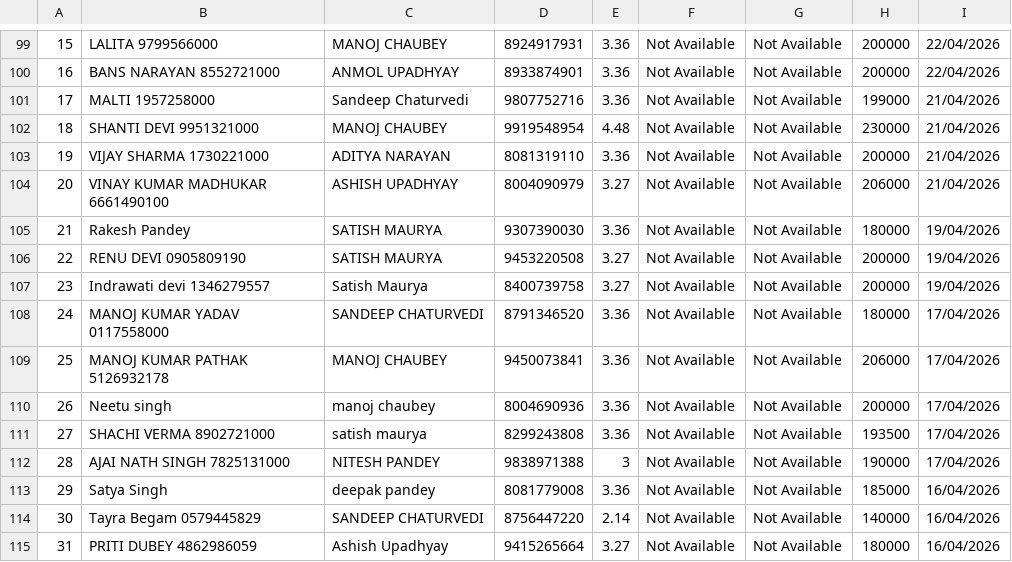
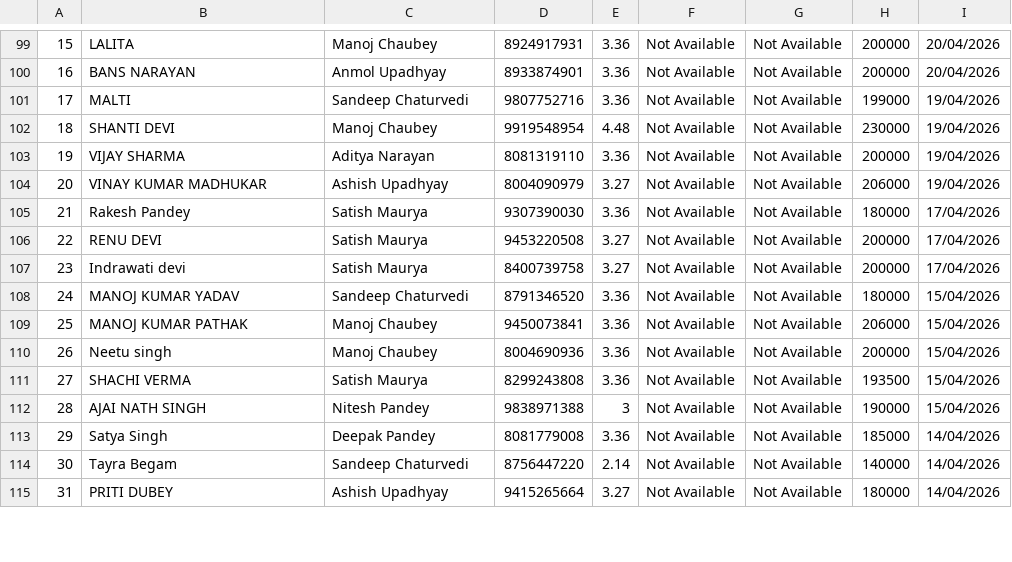
Before and after one commit to ArpitSolarShop/Sales-Report-Application, a TSV file: prisma/initial_sales.tsv, drawn as a sheet; only a part is shown, gaps mark what is left out; the diff covers the shown part only.

```diff
--- a/prisma/initial_sales.tsv
+++ b/prisma/initial_sales.tsv
@@ -99,17 +99,17 @@
-15	LALITA 9799566000	MANOJ CHAUBEY	8924917931	3.36	Not Available	Not Available	200000	22/04/2026
-16	BANS NARAYAN 8552721000	ANMOL UPADHYAY	8933874901	3.36	Not Available	Not Available	200000	22/04/2026
-17	MALTI 1957258000	Sandeep Chaturvedi	9807752716	3.36	Not Available	Not Available	199000	21/04/2026
-18	SHANTI DEVI 9951321000	MANOJ CHAUBEY	9919548954	4.48	Not Available	Not Available	230000	21/04/2026
-19	VIJAY SHARMA 1730221000	ADITYA NARAYAN	8081319110	3.36	Not Available	Not Available	200000	21/04/2026
-20	VINAY KUMAR MADHUKAR 6661490100	ASHISH UPADHYAY	8004090979	3.27	Not Available	Not Available	206000	21/04/2026
-21	Rakesh Pandey	SATISH MAURYA	9307390030	3.36	Not Available	Not Available	180000	19/04/2026
-22	RENU DEVI 0905809190	SATISH MAURYA	9453220508	3.27	Not Available	Not Available	200000	19/04/2026
-23	Indrawati devi 1346279557	Satish Maurya	8400739758	3.27	Not Available	Not Available	200000	19/04/2026
-24	MANOJ KUMAR YADAV 0117558000	SANDEEP CHATURVEDI	8791346520	3.36	Not Available	Not Available	180000	17/04/2026
-25	MANOJ KUMAR PATHAK 5126932178	MANOJ CHAUBEY	9450073841	3.36	Not Available	Not Available	206000	17/04/2026
-26	Neetu singh	manoj chaubey	8004690936	3.36	Not Available	Not Available	200000	17/04/2026
-27	SHACHI VERMA 8902721000	satish maurya	8299243808	3.36	Not Available	Not Available	193500	17/04/2026
-28	AJAI NATH SINGH 7825131000	NITESH PANDEY	9838971388	3	Not Available	Not Available	190000	17/04/2026
-29	Satya Singh	deepak pandey	8081779008	3.36	Not Available	Not Available	185000	16/04/2026
-30	Tayra Begam 0579445829	SANDEEP CHATURVEDI	8756447220	2.14	Not Available	Not Available	140000	16/04/2026
-31	PRITI DUBEY 4862986059	Ashish Upadhyay	9415265664	3.27	Not Available	Not Available	180000	16/04/2026
+15	LALITA	Manoj Chaubey	8924917931	3.36	Not Available	Not Available	200000	20/04/2026
+16	BANS NARAYAN	Anmol Upadhyay	8933874901	3.36	Not Available	Not Available	200000	20/04/2026
+17	MALTI	Sandeep Chaturvedi	9807752716	3.36	Not Available	Not Available	199000	19/04/2026
+18	SHANTI DEVI	Manoj Chaubey	9919548954	4.48	Not Available	Not Available	230000	19/04/2026
+19	VIJAY SHARMA	Aditya Narayan	8081319110	3.36	Not Available	Not Available	200000	19/04/2026
+20	VINAY KUMAR MADHUKAR	Ashish Upadhyay	8004090979	3.27	Not Available	Not Available	206000	19/04/2026
+21	Rakesh Pandey	Satish Maurya	9307390030	3.36	Not Available	Not Available	180000	17/04/2026
+22	RENU DEVI	Satish Maurya	9453220508	3.27	Not Available	Not Available	200000	17/04/2026
+23	Indrawati devi	Satish Maurya	8400739758	3.27	Not Available	Not Available	200000	17/04/2026
+24	MANOJ KUMAR YADAV	Sandeep Chaturvedi	8791346520	3.36	Not Available	Not Available	180000	15/04/2026
+25	MANOJ KUMAR PATHAK	Manoj Chaubey	9450073841	3.36	Not Available	Not Available	206000	15/04/2026
+26	Neetu singh	Manoj Chaubey	8004690936	3.36	Not Available	Not Available	200000	15/04/2026
+27	SHACHI VERMA	Satish Maurya	8299243808	3.36	Not Available	Not Available	193500	15/04/2026
+28	AJAI NATH SINGH	Nitesh Pandey	9838971388	3	Not Available	Not Available	190000	15/04/2026
+29	Satya Singh	Deepak Pandey	8081779008	3.36	Not Available	Not Available	185000	14/04/2026
+30	Tayra Begam	Sandeep Chaturvedi	8756447220	2.14	Not Available	Not Available	140000	14/04/2026
+31	PRITI DUBEY	Ashish Upadhyay	9415265664	3.27	Not Available	Not Available	180000	14/04/2026
```
Also changed, not shown: 95 edited cells elsewhere in this file.
